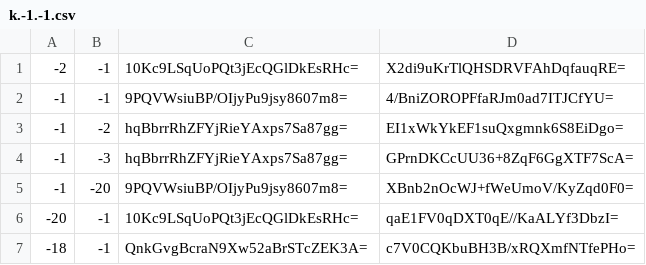
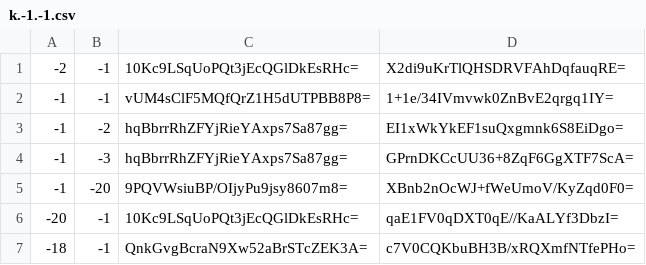
Before and after one commit to Brehtyn/brentyns.com-pipeline, a CSV file: public/unmined/tiles/zoom.-1/metadata/k.-1.-1.csv, drawn as a sheet; only a part is shown.

```diff
--- a/public/unmined/tiles/zoom.-1/metadata/k.-1.-1.csv
+++ b/public/unmined/tiles/zoom.-1/metadata/k.-1.-1.csv
@@ -1,3 +1,3 @@
 -2,-1,10Kc9LSqUoPQt3jEcQGlDkEsRHc=,X2di9uKrTlQHSDRVFAhDqfauqRE=
--1,-1,9PQVWsiuBP/OIjyPu9jsy8607m8=,4/BniZOROPFfaRJm0ad7ITJCfYU=
+-1,-1,vUM4sClF5MQfQrZ1H5dUTPBB8P8=,1+1e/34IVmvwk0ZnBvE2qrgq1IY=
 -1,-2,hqBbrrRhZFYjRieYAxps7Sa87gg=,EI1xWkYkEF1suQxgmnk6S8EiDgo=
```
Also changed, not shown: public/unmined/tiles/zoom.-1/metadata/k.-1.0.csv, public/unmined/tiles/zoom.-1/metadata/k.0.-1.csv, 25 other files.
